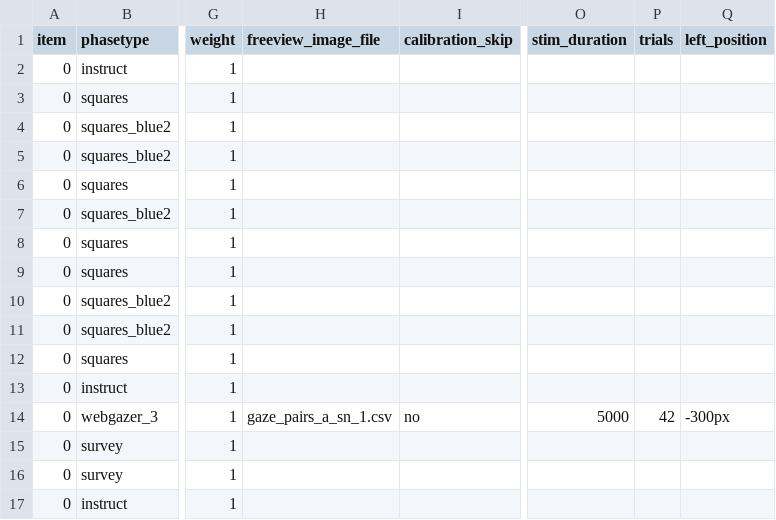
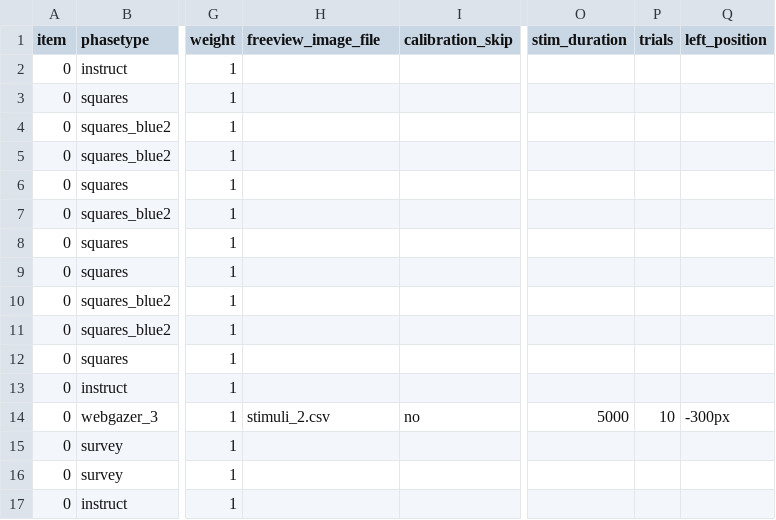
Before and after one commit to jmcrscollab/msc-project, a CSV file: User/Projects/iu_example/procedure_1.csv, drawn as a sheet; only a part is shown, gaps mark what is left out; the diff names each change by its address in the sheet, - before the commit and + after, or states it on an @@ line.

Commit message:
added new stimulus sheet stimuli_2

```diff
--- a/User/Projects/iu_example/procedure_1.csv
+++ b/User/Projects/iu_example/procedure_1.csv
-H14 (freeview_image_file): gaze_pairs_a_sn_1.csv
+H14 (freeview_image_file): stimuli_2.csv
-P14 (trials): 42
+P14 (trials): 10
```
Also changed, not shown: 3 other files.
